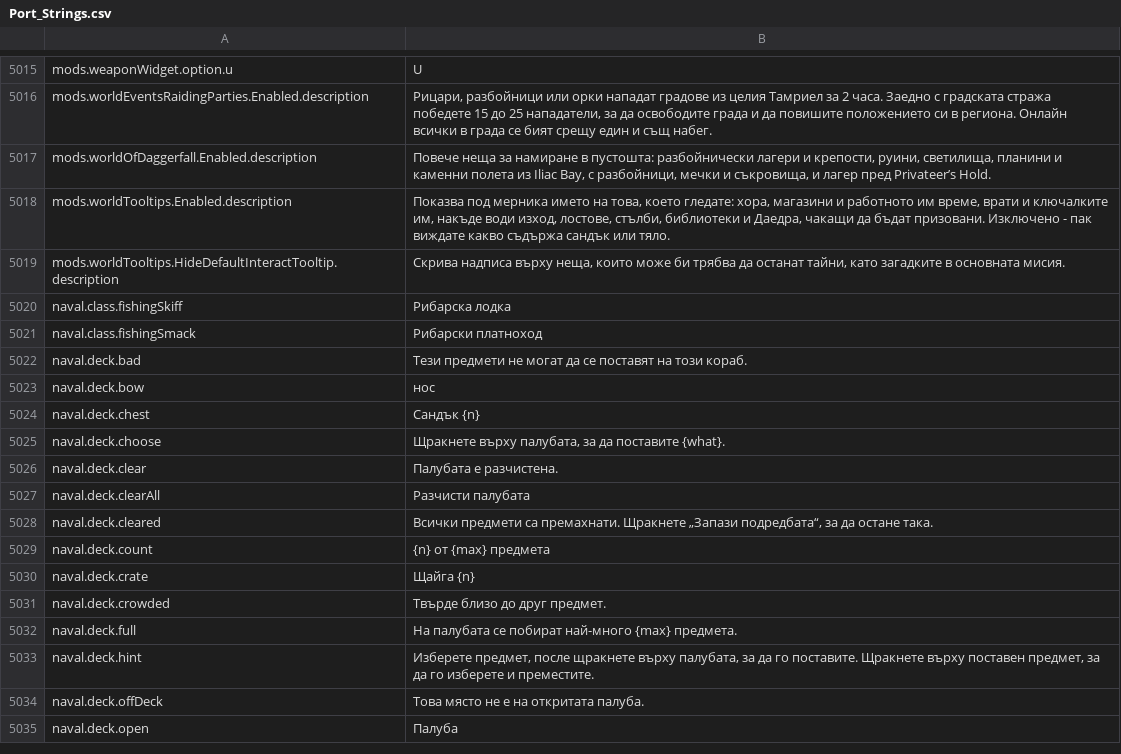
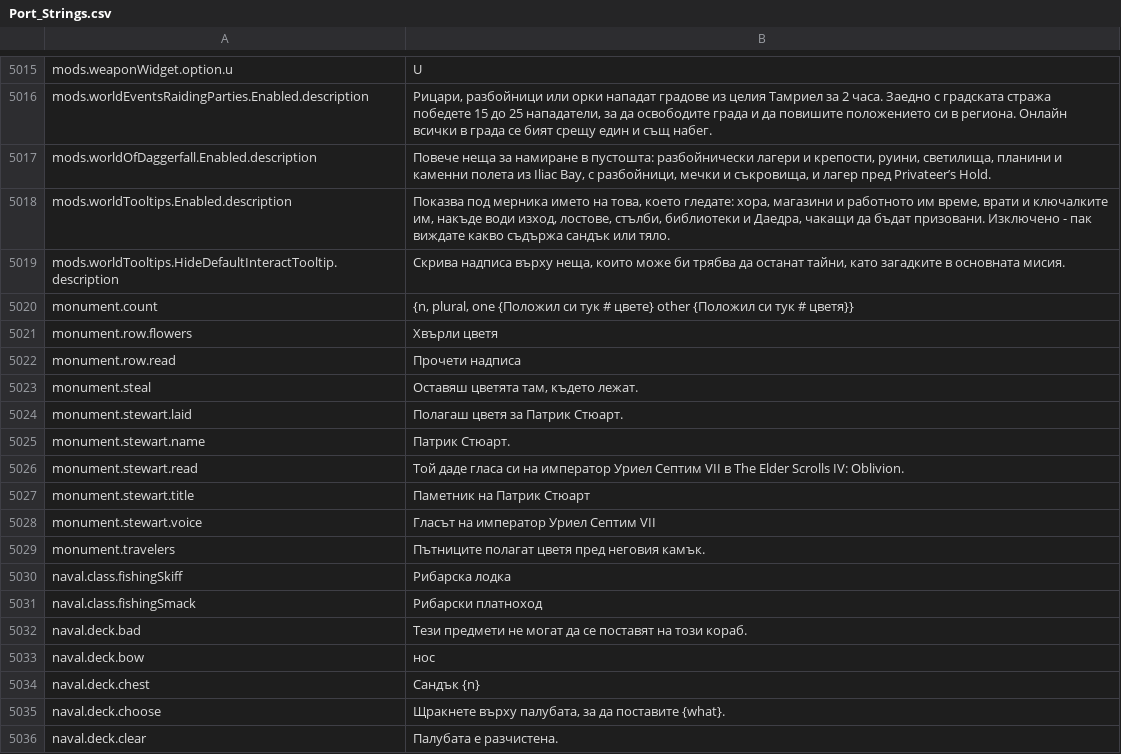
Before and after one commit to Lattymoy/daggerfall-js-source, a CSV file: locales/bg/Port_Strings.csv, drawn as a sheet; only a part is shown, gaps mark what is left out; the shorter side is filled out with more unchanged rows.

```diff
--- a/locales/bg/Port_Strings.csv
+++ b/locales/bg/Port_Strings.csv
@@ -5019,2 +5019,12 @@ mods.worldTooltips.Enabled.description,"Показва под мерника и
 mods.worldTooltips.HideDefaultInteractTooltip.description,"Скрива надписа върху неща, които може би трябва да останат тайни, като загадките в основната мисия."
+monument.count,"{n, plural, one {Положил си тук # цвете} other {Положил си тук # цветя}}"
+monument.row.flowers,"Хвърли цветя"
+monument.row.read,"Прочети надписа"
+monument.steal,"Оставяш цветята там, където лежат."
+monument.stewart.laid,"Полагаш цветя за Патрик Стюарт."
+monument.stewart.name,"Патрик Стюарт."
+monument.stewart.read,"Той даде гласа си на император Уриел Септим VII в The Elder Scrolls IV: Oblivion."
+monument.stewart.title,"Паметник на Патрик Стюарт"
+monument.stewart.voice,"Гласът на император Уриел Септим VII"
+monument.travelers,"Пътниците полагат цветя пред неговия камък."
 naval.class.fishingSkiff,"Рибарска лодка"
```
Also changed, not shown: locales/cs/Port_Strings.csv, locales/fr/Port_Strings.csv, 45 other files.
